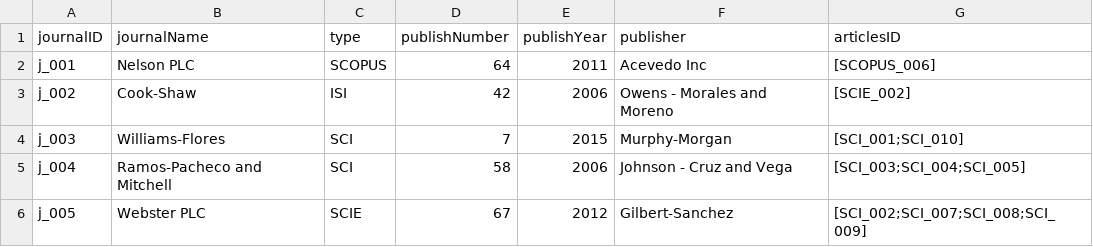
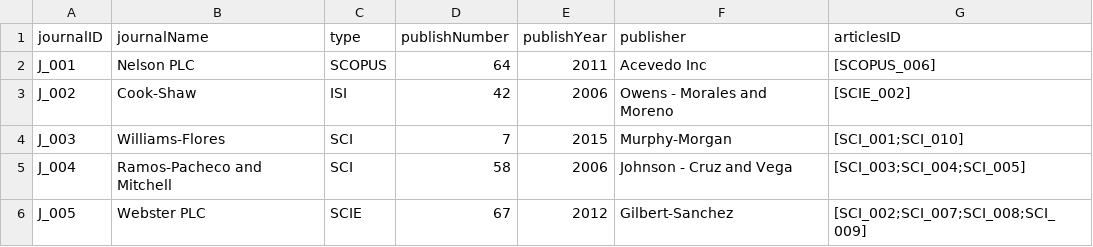
Before and after one commit to DamPhuQuy/Scientific-Article-Management, a CSV file: data/models/journals.csv, drawn as a sheet.

```diff
--- a/data/models/journals.csv
+++ b/data/models/journals.csv
@@ -1,6 +1,6 @@
 journalID,journalName,type,publishNumber,publishYear,publisher,articlesID
-j_001,Nelson PLC,SCOPUS,64,2011,Acevedo Inc,[SCOPUS_006]
-j_002,Cook-Shaw,ISI,42,2006,"Owens - Morales and Moreno",[SCIE_002]
-j_003,Williams-Flores,SCI,7,2015,Murphy-Morgan,"[SCI_001;SCI_010]"
-j_004,"Ramos-Pacheco and Mitchell",SCI,58,2006,"Johnson - Cruz and Vega","[SCI_003;SCI_004;SCI_005]"
-j_005,Webster PLC,SCIE,67,2012,Gilbert-Sanchez,"[SCI_002;SCI_007;SCI_008;SCI_009]"
+J_001,Nelson PLC,SCOPUS,64,2011,Acevedo Inc,[SCOPUS_006]
+J_002,Cook-Shaw,ISI,42,2006,"Owens - Morales and Moreno",[SCIE_002]
+J_003,Williams-Flores,SCI,7,2015,Murphy-Morgan,"[SCI_001;SCI_010]"
+J_004,"Ramos-Pacheco and Mitchell",SCI,58,2006,"Johnson - Cruz and Vega","[SCI_003;SCI_004;SCI_005]"
+J_005,Webster PLC,SCIE,67,2012,Gilbert-Sanchez,"[SCI_002;SCI_007;SCI_008;SCI_009]"
```
Also changed, not shown: data/models/articles.csv, data/models/authors.csv, 6 other files.
